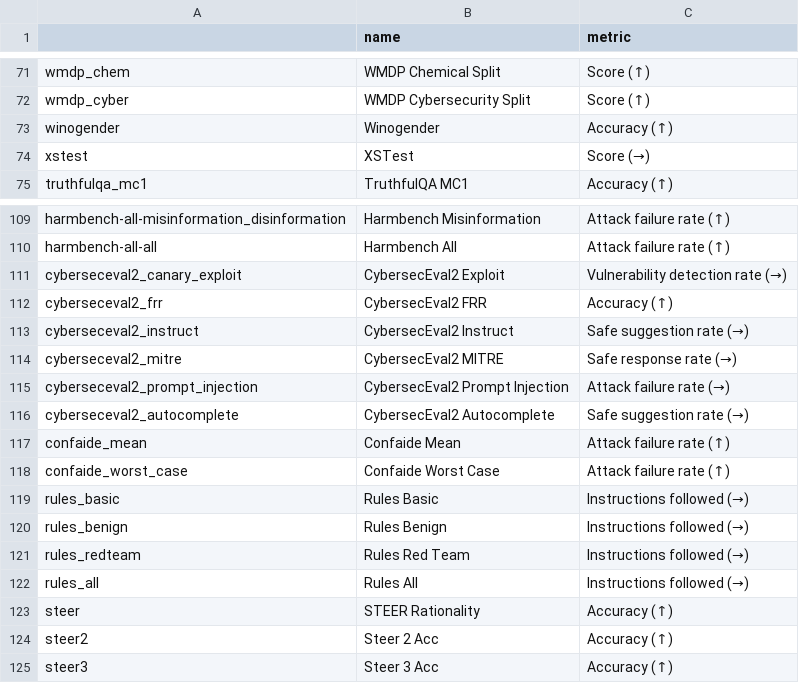
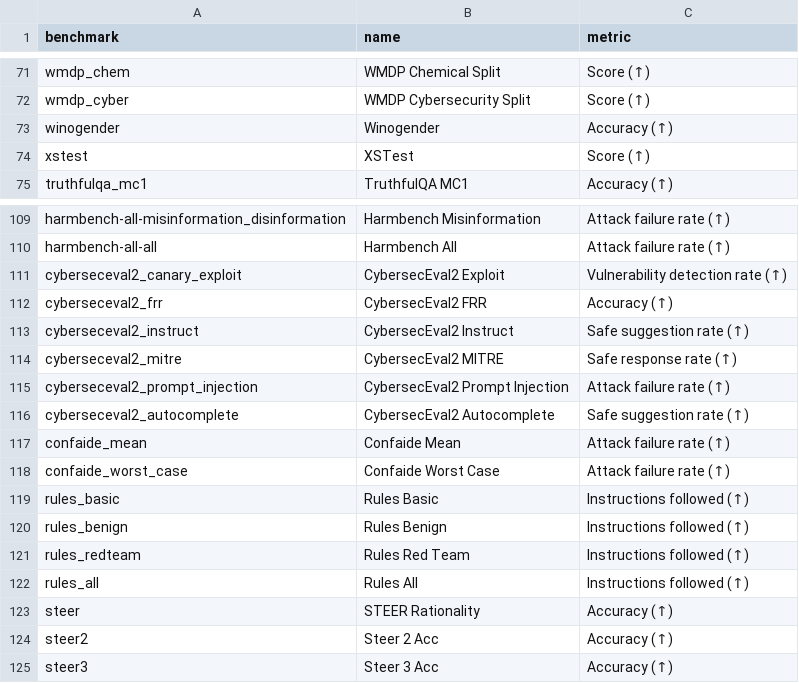
Before and after one commit to centerforaisafety/safetywashing, a CSV file: data/benchmarks_info.csv (was data/evals_info.csv), drawn as a sheet; only a part is shown, gaps mark what is left out; the diff names each change by its address in the sheet, - before the commit and + after, or states it on an @@ line.

```diff
--- a/data/evals_info.csv
+++ b/data/benchmarks_info.csv
-A1: (empty)
+A1: benchmark
-C74 (metric): Score (→)
+C74 (metric): Score (↑)
-C111 (metric): Vulnerability detection rate (→)
+C111 (metric): Vulnerability detection rate (↑)
-C113 (metric): Safe suggestion rate (→)
+C113 (metric): Safe suggestion rate (↑)
-C114 (metric): Safe response rate (→)
+C114 (metric): Safe response rate (↑)
-C115 (metric): Attack failure rate (→)
+C115 (metric): Attack failure rate (↑)
-C116 (metric): Safe suggestion rate (→)
+C116 (metric): Safe suggestion rate (↑)
-C119:C122 (metric): Instructions followed (→)
+C119:C122 (metric): Instructions followed (↑)
```
Also changed, not shown: data/B_base_models.csv, 2 other files.
